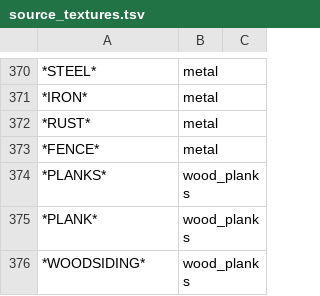
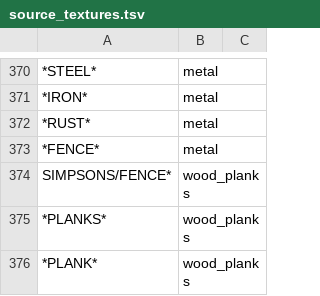
Before and after one commit to modcommunity/dot-map-convert, a TSV file: dotbsp/source_textures.tsv, drawn as a sheet; only a part is shown, gaps mark what is left out; the shorter side is filled out with more unchanged rows; the diff names each change by its address in the sheet, - before the commit and + after, or states it on an @@ line.

```diff
--- a/dotbsp/source_textures.tsv
+++ b/dotbsp/source_textures.tsv
+row 374: SIMPSONS/FENCE* | wood_planks
```
Also changed, not shown: 3 other files.
